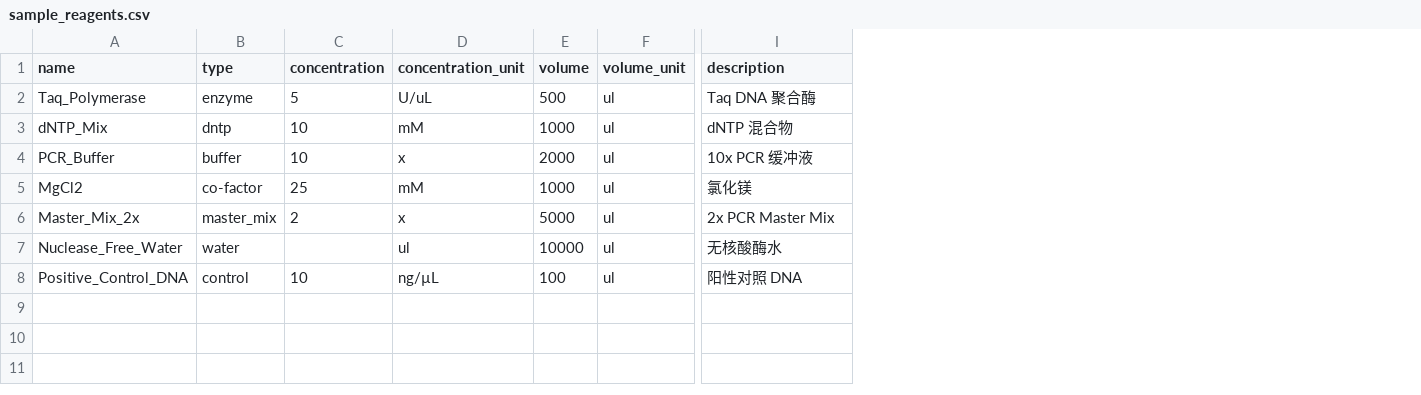
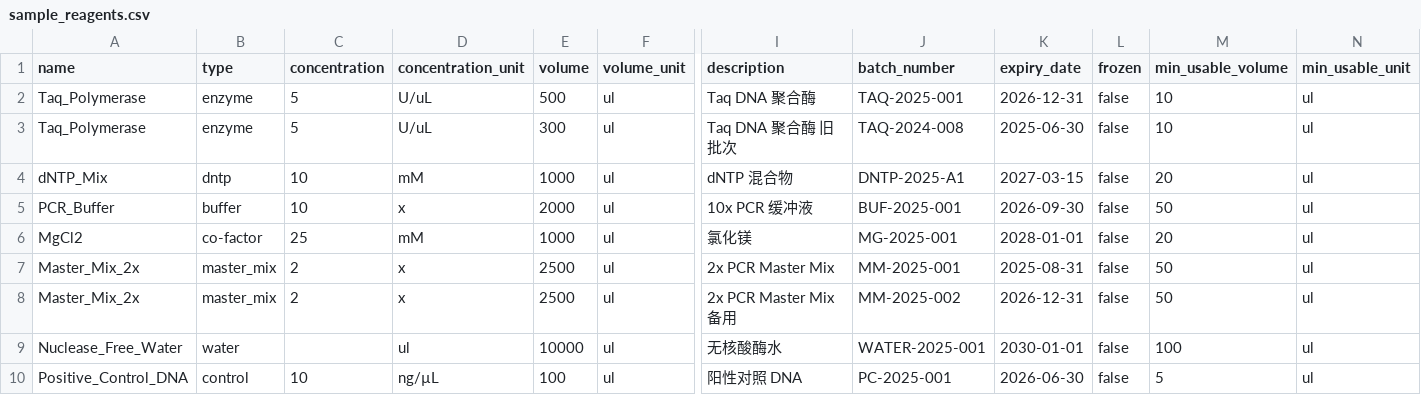
Before and after one commit to zgw-dot/zgw-00139, a CSV file: data/reagents/sample_reagents.csv, drawn as a sheet; only a part is shown, gaps mark what is left out; addresses are those after the commit; rows hold the shown columns only; the diff names each change by its address in the sheet, - before the commit and + after, or states it on an @@ line.

```diff
--- a/data/reagents/sample_reagents.csv
+++ b/data/reagents/sample_reagents.csv
+column J (batch_number), row 2: TAQ-2025-001; rows 4-7: DNTP-2025-A1 | BUF-2025-001 | MG-2025-001 | MM-2025-001; rows 9-10: WATER-2025-001 | PC-2025-001
+column K (expiry_date), row 2: 2026-12-31; rows 4-7: 2027-03-15 | 2026-09-30 | 2028-01-01 | 2025-08-31; rows 9-10: 2030-01-01 | 2026-06-30
+column L (frozen), row 2: false; rows 4-7: all false; rows 9-10: false | false
+column M (min_usable_volume), row 2: 10; rows 4-7: 20 | 50 | 20 | 50; rows 9-10: 100 | 5
+column N (min_usable_unit), row 2: ul; rows 4-7: all ul; rows 9-10: ul | ul
+row 3: Taq_Polymerase | enzyme | 5 | U/uL | 300 | ul | Taq DNA 聚合酶 旧批次 | TAQ-2024-008 | 2025-06-30 | false | 10 | ul
-E7 (volume): 5000
+E7 (volume): 2500
+row 8: Master_Mix_2x | master_mix | 2 | x | 2500 | ul | 2x PCR Master Mix 备用 | MM-2025-002 | 2026-12-31 | false | 50 | ul
```
Also changed, not shown: 17 other files.
